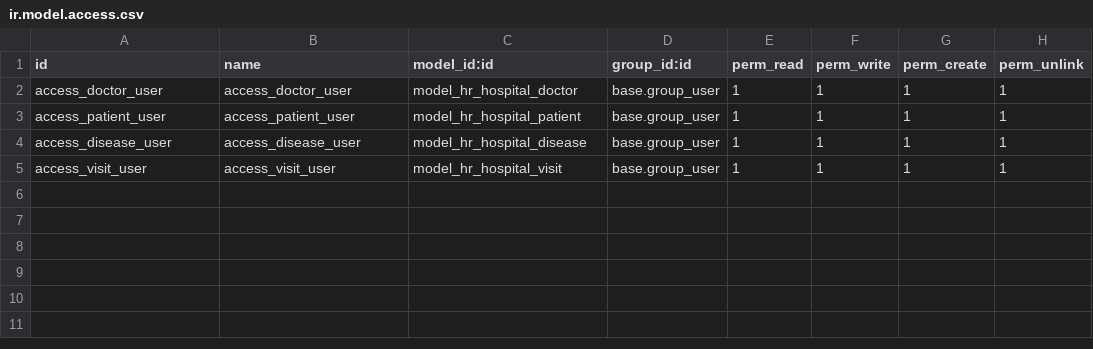
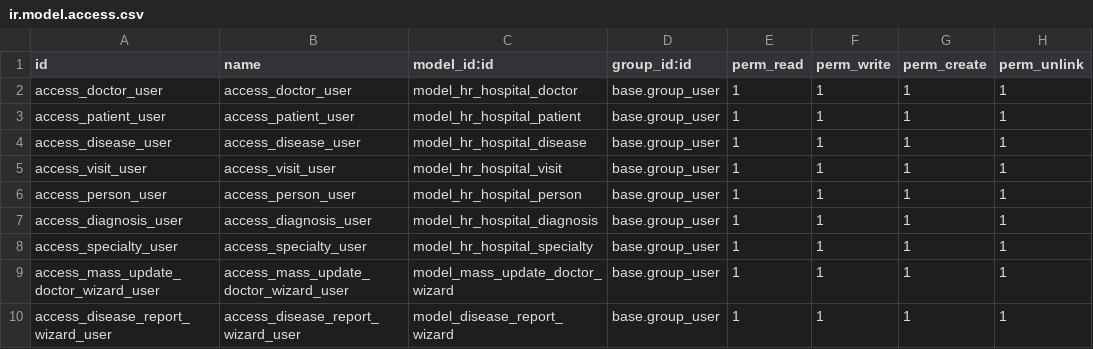
Before and after one commit to qdnick/my_modules, a CSV file: hr_hospital/security/ir.model.access.csv, drawn as a sheet.

```diff
--- a/hr_hospital/security/ir.model.access.csv
+++ b/hr_hospital/security/ir.model.access.csv
@@ -5 +5,6 @@ access_disease_user,access_disease_user,model_hr_hospital_disease,base.group_use
 access_visit_user,access_visit_user,model_hr_hospital_visit,base.group_user,1,1,1,1
+access_person_user,access_person_user,model_hr_hospital_person,base.group_user,1,1,1,1
+access_diagnosis_user,access_diagnosis_user,model_hr_hospital_diagnosis,base.group_user,1,1,1,1
+access_specialty_user,access_specialty_user,model_hr_hospital_specialty,base.group_user,1,1,1,1
+access_mass_update_doctor_wizard_user,access_mass_update_doctor_wizard_user,model_mass_update_doctor_wizard,base.group_user,1,1,1,1
+access_disease_report_wizard_user,access_disease_report_wizard_user,model_disease_report_wizard,base.group_user,1,1,1,1
```
Also changed, not shown: 28 other files.
